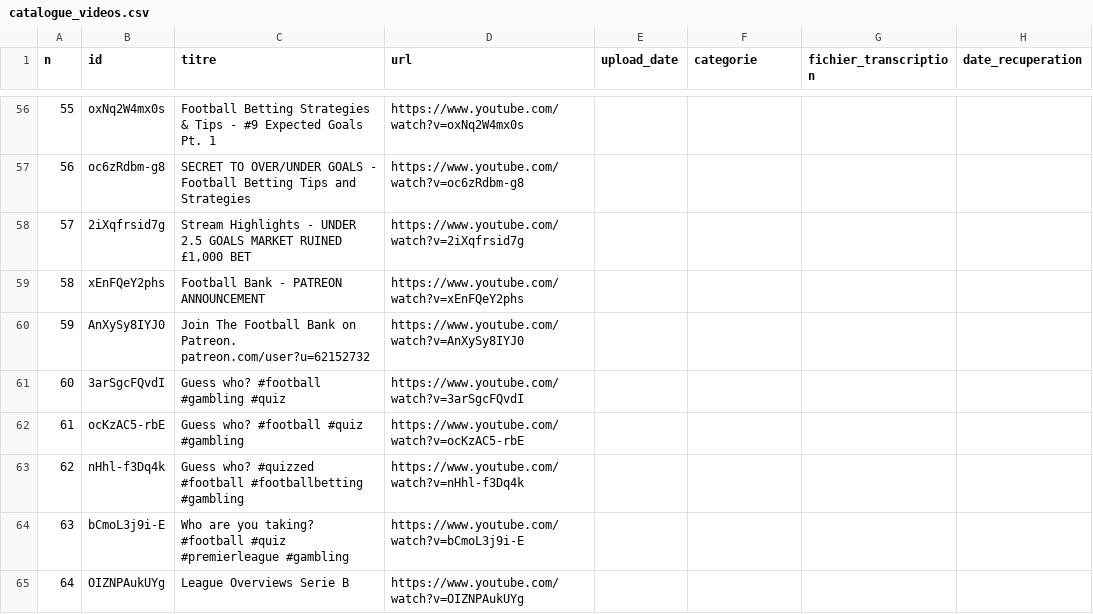
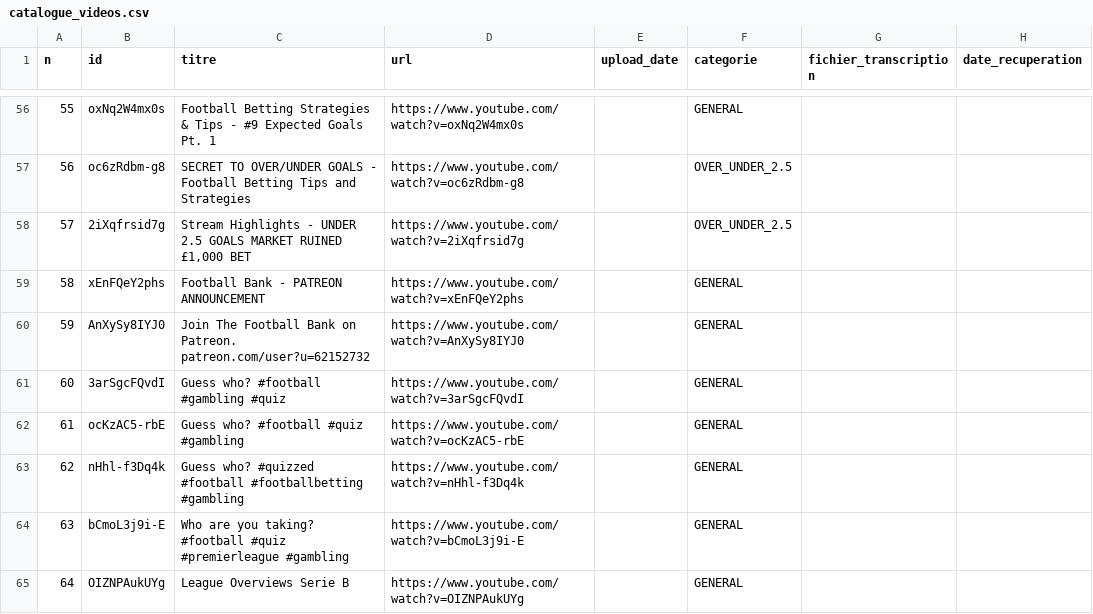
Before and after one commit to gyutedy/PERTURABO, a CSV file: MONDES_FORGES/PARI/ARCHIVUM/knowledge_base/RESSOURCES/catalogue_videos.csv, drawn as a sheet; only a part is shown, gaps mark what is left out; the diff covers the shown part only; the diff names each change by its address in the sheet, - before the commit and + after, or states it on an @@ line.

```diff
--- a/MONDES_FORGES/PARI/ARCHIVUM/knowledge_base/RESSOURCES/catalogue_videos.csv
+++ b/MONDES_FORGES/PARI/ARCHIVUM/knowledge_base/RESSOURCES/catalogue_videos.csv
-F56 (categorie): (empty)
+F56 (categorie): GENERAL
-F57:F58 (categorie): (empty)
+F57:F58 (categorie): OVER_UNDER_2.5
-F59:F65 (categorie): (empty)
+F59:F65 (categorie): GENERAL
```
Also changed, not shown: 54 edited cells elsewhere in this file, 2 other files.
